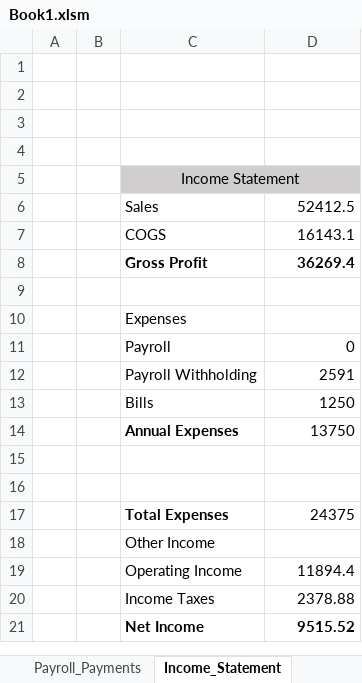
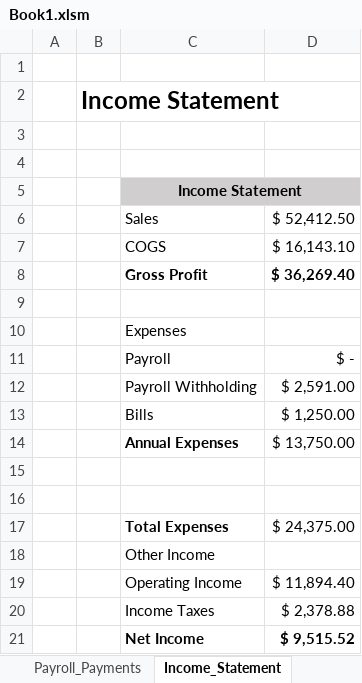
Before and after one commit to sidharthvaitha/TE566, an Excel workbook: Book1.xlsm, sheet Income_Statement, drawn as a sheet; values as stored, in another font and other column widths than the file's, no borders; charts and pictures not drawn; the diff names each change by its address in the sheet, - before the commit and + after, or states it on an @@ line.

```diff
--- a/Book1.xlsm (sheet Income_Statement)
+++ b/Book1.xlsm (sheet Income_Statement)
-B2: (empty)
+B2: Income Statement
-C5 bold: off
+C5 bold: on
-D6: 52412.5
+D6: $ 52,412.50
-D7: 16143.1
+D7: $ 16,143.10
-D8: 36269.4
+D8: $ 36,269.40
-D11: 0
+D11: $ -
-D12: 2591
+D12: $ 2,591.00
-D13: 1250
+D13: $ 1,250.00
-D14: 13750
+D14: $ 13,750.00
-D17: 24375
+D17: $ 24,375.00
-D19: 11894.4
+D19: $ 11,894.40
-D20: 2378.88
+D20: $ 2,378.88
-D21: 9515.52
+D21: $ 9,515.52
```
Also changed, not shown: sheet Inventory, sheet Employees, sheet Customers, sheet Payroll_Payments, sheet Balance_sheet, sheet Purchase_Orders, 3 more sheets, formulas that keep their value, charts or pictures.
